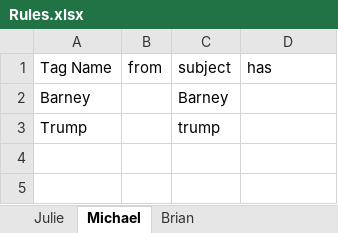
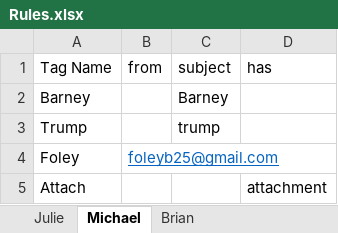
Before and after one commit to 201019-UiPath/Jewlz-TheBoyz-PlaylistAutomation-P2, an Excel workbook: Project2Final/Rules.xlsx, sheet Michael, drawn as a sheet; values as stored, in another font and other column widths than the file's, no borders; the diff names each change by its address in the sheet, - before the commit and + after, or states it on an @@ line.

Commit message:
removed name pop up at login, and added exception handling for gsuite error, and changed rules

```diff
--- a/Project2Final/Rules.xlsx (sheet Michael)
+++ b/Project2Final/Rules.xlsx (sheet Michael)
+row 4: Foley | foleyb25@gmail.com
+row 5: Attach |  |  | attachment
```
Also changed, not shown: 3 other files.
